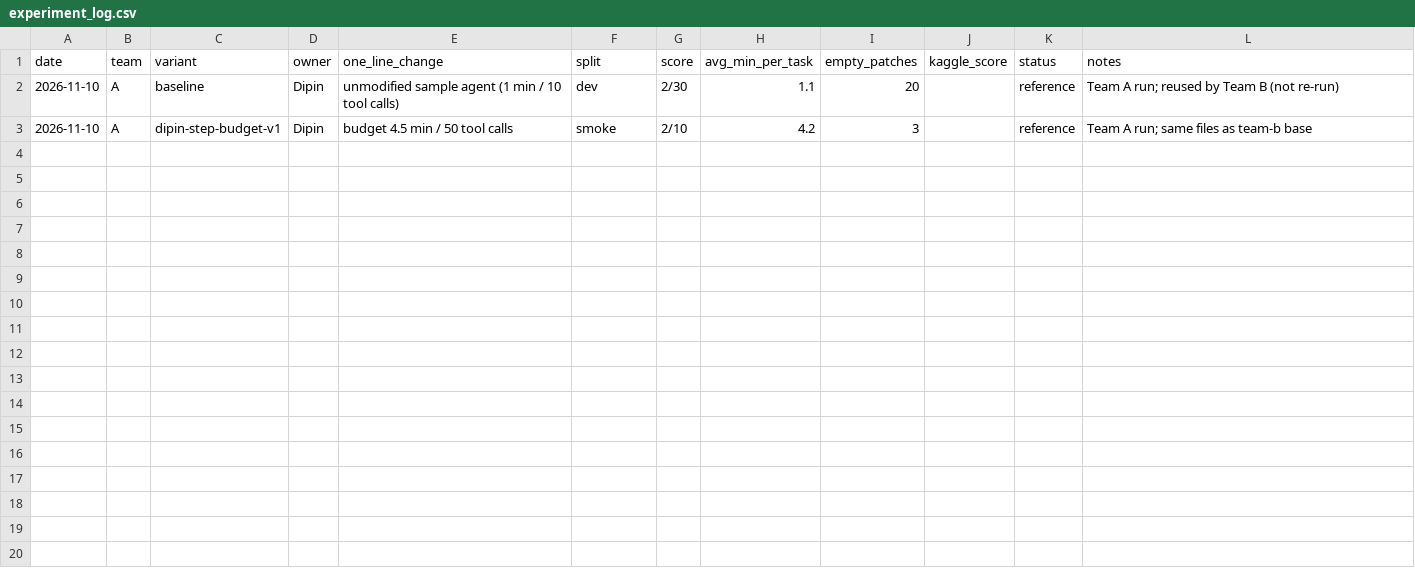
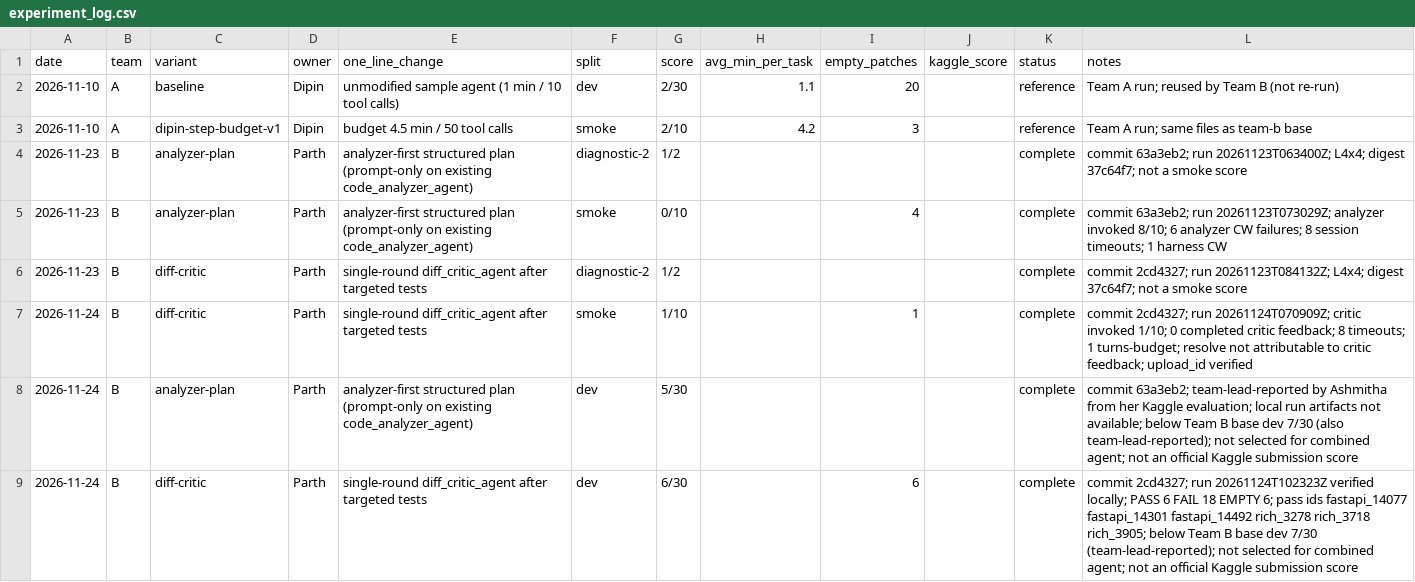
Before and after one commit to DipinJassal/data266-gemm4-group5-a, a CSV file: team-b/docs/experiment_log.csv, drawn as a sheet; the diff names each change by its address in the sheet, - before the commit and + after, or states it on an @@ line.

Commit message:
docs(team-b): log multi-agent dev scores and combined-agent decision

```diff
--- a/team-b/docs/experiment_log.csv
+++ b/team-b/docs/experiment_log.csv
+row 4: 2026-11-23 | B | analyzer-plan | Parth | analyzer-first structured plan (prompt-only on existing code_analyzer_agent) | diagnostic-2 | 1/2 |  |  |  | complete | commit 63a3eb2; run 20261123T063400Z; L4x4; digest 37c64f7; not a smoke score
+row 5: 2026-11-23 | B | analyzer-plan | Parth | analyzer-first structured plan (prompt-only on existing code_analyzer_agent) | smoke | 0/10 |  | 4 |  | complete | commit 63a3eb2; run 20261123T073029Z; analyzer invoked 8/10; 6 analyzer CW failures; 8 session timeouts; 1 harness CW
+row 6: 2026-11-23 | B | diff-critic | Parth | single-round diff_critic_agent after targeted tests | diagnostic-2 | 1/2 |  |  |  | complete | commit 2cd4327; run 20261123T084132Z; L4x4; digest 37c64f7; not a smoke score
+row 7: 2026-11-24 | B | diff-critic | Parth | single-round diff_critic_agent after targeted tests | smoke | 1/10 |  | 1 |  | complete | commit 2cd4327; run 20261124T070909Z; critic invoked 1/10; 0 completed critic feedback; 8 timeouts; 1 turns-budget; resolve not attributable to critic feedback; upload_id verified
+row 8: 2026-11-24 | B | analyzer-plan | Parth | analyzer-first structured plan (prompt-only on existing code_analyzer_agent) | dev | 5/30 |  |  |  | complete | commit 63a3eb2; team-lead-reported by Ashmitha from her Kaggle evaluation; local run artifacts not available; below Team B base dev 7/30 (also team-lead-reported); not selected for combined agent; not an official Kaggle submission score
+row 9: 2026-11-24 | B | diff-critic | Parth | single-round diff_critic_agent after targeted tests | dev | 6/30 |  | 6 |  | complete | commit 2cd4327; run 20261124T102323Z verified locally; PASS 6 FAIL 18 EMPTY 6; pass ids fastapi_14077 fastapi_14301 fastapi_14492 rich_3278 rich_3718 rich_3905; below Team B base dev 7/30 (team-lead-reported); not selected for combined agent; not an official Kaggle submission score
```
Also changed, not shown: 4 other files.
